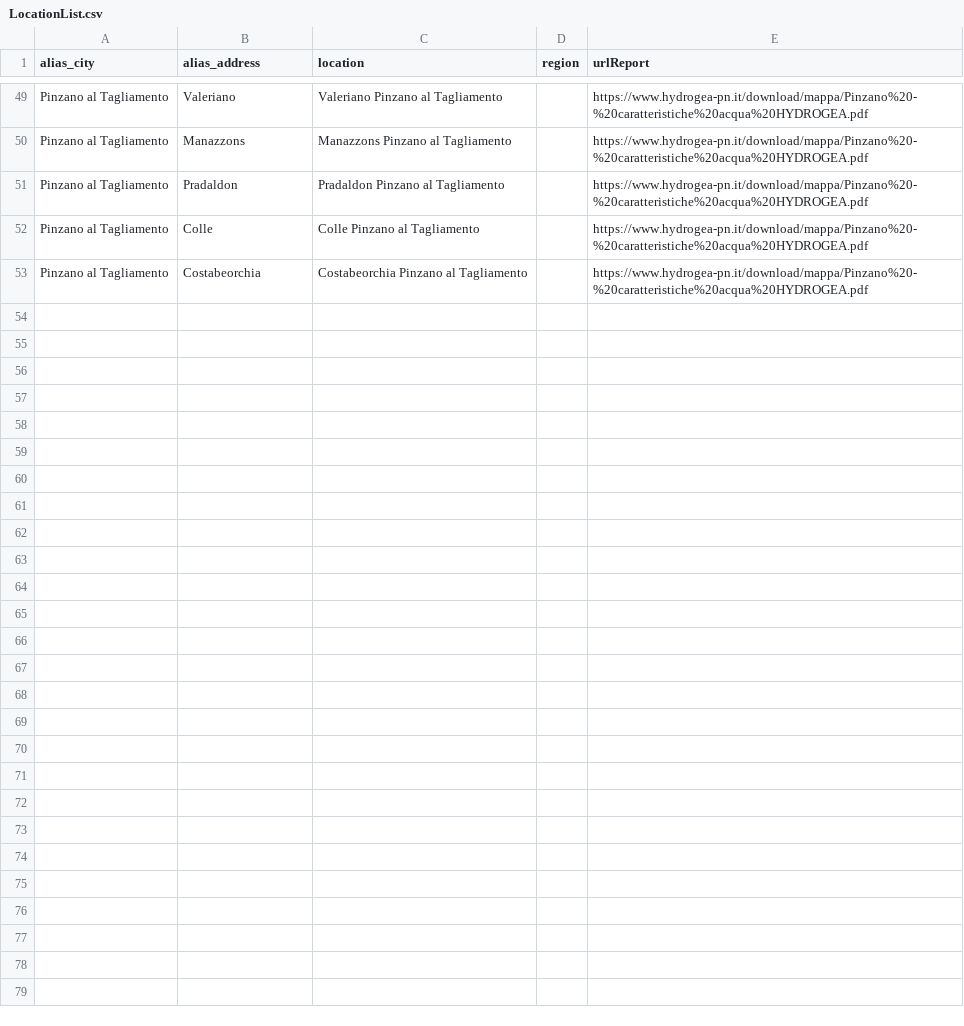
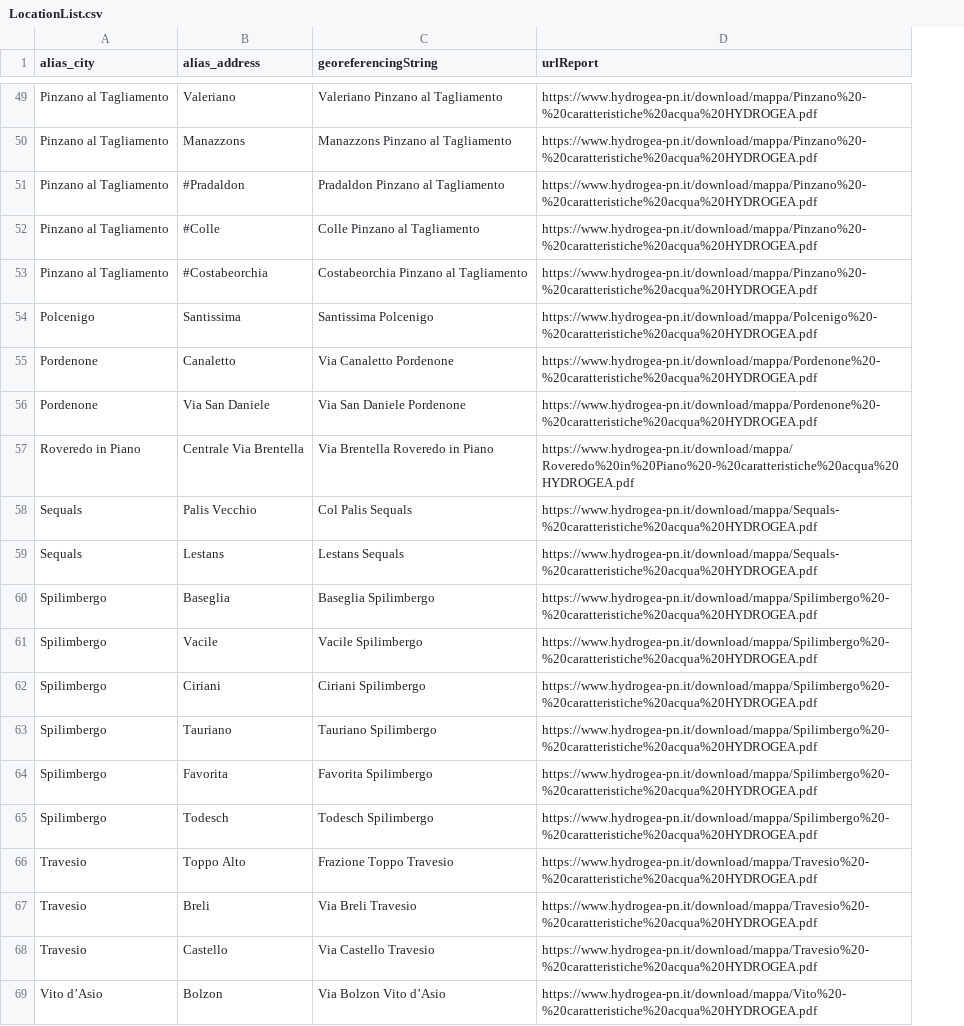
Before and after one commit to figuriamoci/Acqua, a CSV file: FriuliVeneziaGiulia/HydroGEA/Definitions/LocationList.csv, drawn as a sheet; only a part is shown, gaps mark what is left out; removed rows and columns are numbered as before the commit, all else as after; the diff covers the shown part only; the diff names each change by its address in the sheet, - before the commit and + after, or states it on an @@ line.

```diff
--- a/FriuliVeneziaGiulia/HydroGEA/Definitions/LocationList.csv
+++ b/FriuliVeneziaGiulia/HydroGEA/Definitions/LocationList.csv
-column D (region), empty
-C1: location
+C1: georeferencingString
-B51 (alias_address): Pradaldon
+B51 (alias_address): #Pradaldon
-B52 (alias_address): Colle
+B52 (alias_address): #Colle
-B53 (alias_address): Costabeorchia
+B53 (alias_address): #Costabeorchia
+row 54: Polcenigo | Santissima | Santissima Polcenigo | https://www.hydrogea-pn.it/download/mappa/Polcenigo%20-%20caratteristiche%20acqua%20HYDROGEA.pdf
+row 55: Pordenone | Canaletto | Via Canaletto Pordenone | https://www.hydrogea-pn.it/download/mappa/Pordenone%20-%20caratteristiche%20acqua%20HYDROGEA.pdf
+row 56: Pordenone | Via San Daniele | Via San Daniele Pordenone | https://www.hydrogea-pn.it/download/mappa/Pordenone%20-%20caratteristiche%20acqua%20HYDROGEA.pdf
+row 57: Roveredo in Piano | Centrale Via Brentella | Via Brentella Roveredo in Piano | https://www.hydrogea-pn.it/download/mappa/Roveredo%20in%20Piano%20-%20caratteristiche%20acqua%20HYDROGEA.pdf
+row 58: Sequals | Palis Vecchio | Col Palis Sequals | https://www.hydrogea-pn.it/download/mappa/Sequals-%20caratteristiche%20acqua%20HYDROGEA.pdf
+row 59: Sequals | Lestans | Lestans Sequals | https://www.hydrogea-pn.it/download/mappa/Sequals-%20caratteristiche%20acqua%20HYDROGEA.pdf
+row 60: Spilimbergo | Baseglia | Baseglia Spilimbergo | https://www.hydrogea-pn.it/download/mappa/Spilimbergo%20-%20caratteristiche%20acqua%20HYDROGEA.pdf
+row 61: Spilimbergo | Vacile | Vacile Spilimbergo | https://www.hydrogea-pn.it/download/mappa/Spilimbergo%20-%20caratteristiche%20acqua%20HYDROGEA.pdf
+row 62: Spilimbergo | Ciriani | Ciriani Spilimbergo | https://www.hydrogea-pn.it/download/mappa/Spilimbergo%20-%20caratteristiche%20acqua%20HYDROGEA.pdf
+row 63: Spilimbergo | Tauriano | Tauriano Spilimbergo | https://www.hydrogea-pn.it/download/mappa/Spilimbergo%20-%20caratteristiche%20acqua%20HYDROGEA.pdf
+row 64: Spilimbergo | Favorita | Favorita Spilimbergo | https://www.hydrogea-pn.it/download/mappa/Spilimbergo%20-%20caratteristiche%20acqua%20HYDROGEA.pdf
+row 65: Spilimbergo | Todesch | Todesch Spilimbergo | https://www.hydrogea-pn.it/download/mappa/Spilimbergo%20-%20caratteristiche%20acqua%20HYDROGEA.pdf
+row 66: Travesio | Toppo Alto | Frazione Toppo Travesio | https://www.hydrogea-pn.it/download/mappa/Travesio%20-%20caratteristiche%20acqua%20HYDROGEA.pdf
+row 67: Travesio | Breli | Via Breli Travesio | https://www.hydrogea-pn.it/download/mappa/Travesio%20-%20caratteristiche%20acqua%20HYDROGEA.pdf
+row 68: Travesio | Castello | Via Castello Travesio | https://www.hydrogea-pn.it/download/mappa/Travesio%20-%20caratteristiche%20acqua%20HYDROGEA.pdf
+row 69: Vito d’Asio | Bolzon | Via Bolzon Vito d’Asio | https://www.hydrogea-pn.it/download/mappa/Vito%20-%20caratteristiche%20acqua%20HYDROGEA.pdf
```
Also changed, not shown: 18 added rows, 1 removed row, 2 moved rows and 1 edited cell elsewhere in this file, FriuliVeneziaGiulia/CAFC/Definitions/SynParametri.csv, FriuliVeneziaGiulia/HydroGEA/Definitions/FoundReportList.csv, 25 other files.
